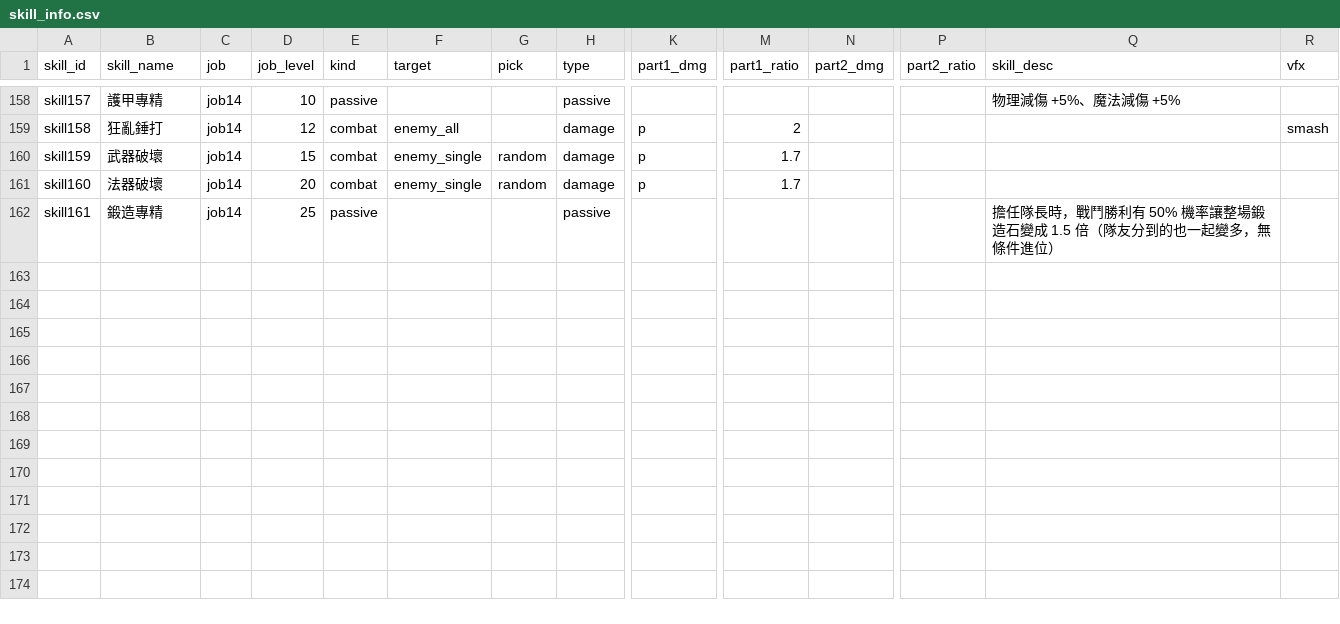
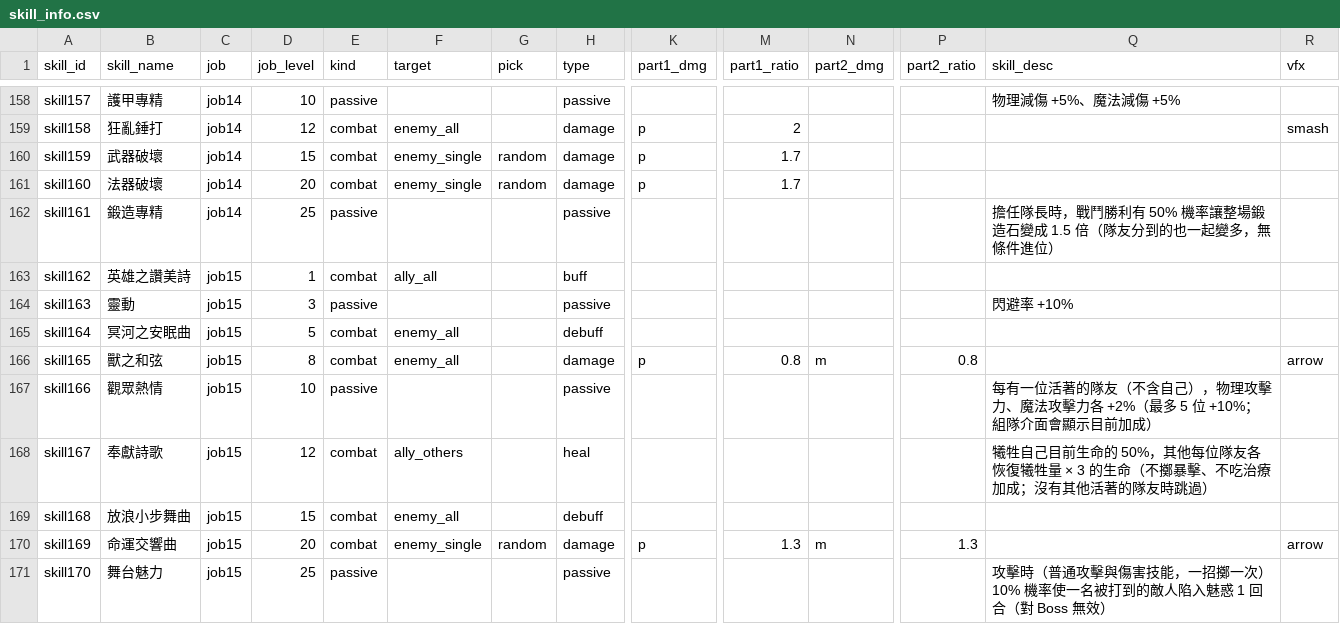
Before and after one commit to minruuwu/bigadventure, a CSV file: assets/data/skill_info.csv, drawn as a sheet; only a part is shown, gaps mark what is left out; rows hold the shown columns only; the diff names each change by its address in the sheet, - before the commit and + after, or states it on an @@ line.

```diff
--- a/assets/data/skill_info.csv
+++ b/assets/data/skill_info.csv
+row 163: skill162 | 英雄之讚美詩 | job15 | 1 | combat | ally_all |  | buff
+row 164: skill163 | 靈動 | job15 | 3 | passive |  |  | passive |  |  |  |  | 閃避率 +10%
+row 165: skill164 | 冥河之安眠曲 | job15 | 5 | combat | enemy_all |  | debuff
+row 166: skill165 | 獸之和弦 | job15 | 8 | combat | enemy_all |  | damage | p | 0.8 | m | 0.8 |  | arrow
+row 167: skill166 | 觀眾熱情 | job15 | 10 | passive |  |  | passive |  |  |  |  | 每有一位活著的隊友（不含自己），物理攻擊力、魔法攻擊力各 +2%（最多 5 位 +10%；組隊介面會顯示目前加成）
+row 168: skill167 | 奉獻詩歌 | job15 | 12 | combat | ally_others |  | heal |  |  |  |  | 犧牲自己目前生命的 50%，其他每位隊友各恢復犧牲量 × 3 的生命（不擲暴擊、不吃治療加成；沒有其他活著的隊友時跳過）
+row 169: skill168 | 放浪小步舞曲 | job15 | 15 | combat | enemy_all |  | debuff
+row 170: skill169 | 命運交響曲 | job15 | 20 | combat | enemy_single | random | damage | p | 1.3 | m | 1.3 |  | arrow
+row 171: skill170 | 舞台魅力 | job15 | 25 | passive |  |  | passive |  |  |  |  | 攻擊時（普通攻擊與傷害技能，一招擲一次）10% 機率使一名被打到的敵人陷入魅惑 1 回合（對 Boss 無效）
```
Also changed, not shown: assets/data/skill_effect.csv, assets/data/status_info.csv, 3 other files.
